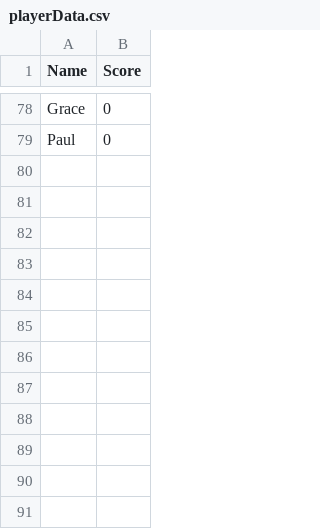
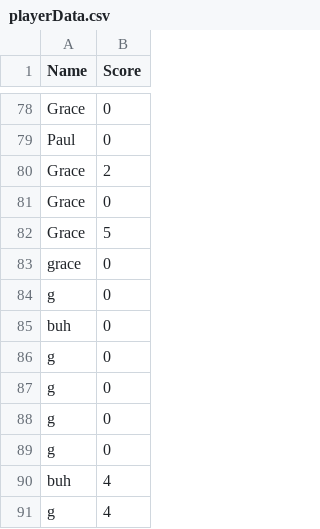
Before and after one commit to paulm130/Alien-Invasion, a CSV file: playerData.csv, drawn as a sheet; only a part is shown, gaps mark what is left out.

```diff
--- a/playerData.csv
+++ b/playerData.csv
@@ -79 +79,13 @@ Grace, 0
 Paul, 0
+Grace, 2
+Grace, 0
+Grace, 5
+grace, 0
+g, 0
+buh, 0
+g, 0
+g, 0
+g, 0
+g, 0
+buh, 4
+g, 4
```
Also changed, not shown: 9 other files.
